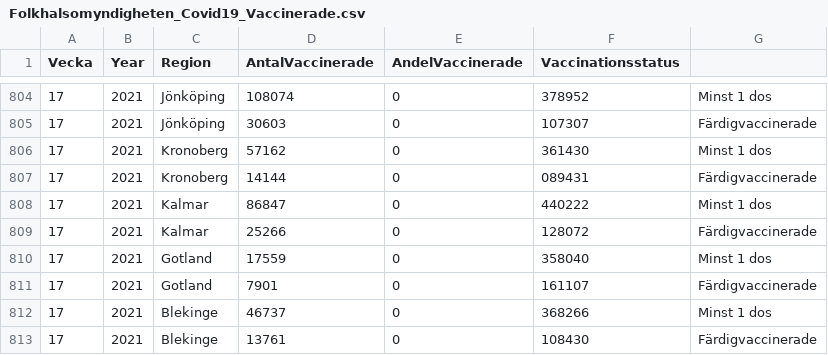
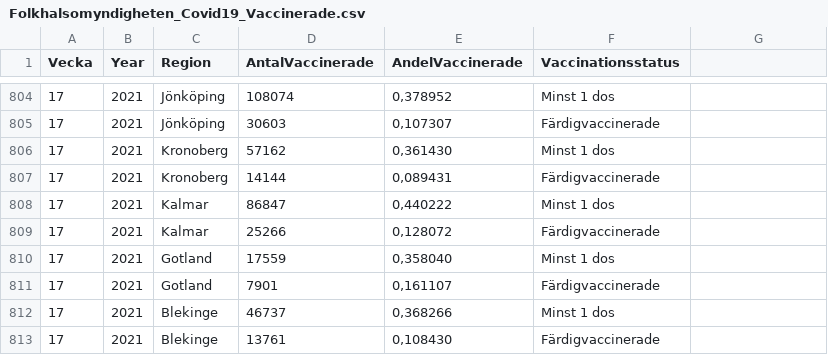
Before and after one commit to Marialoue/orbis, a CSV file: src/data/Folkhalsomyndigheten_Covid19_Vaccinerade.csv, drawn as a sheet; only a part is shown, gaps mark what is left out; the diff covers the shown part only.

```diff
--- a/src/data/Folkhalsomyndigheten_Covid19_Vaccinerade.csv
+++ b/src/data/Folkhalsomyndigheten_Covid19_Vaccinerade.csv
@@ -804,10 +804,10 @@ Vecka,Year,Region,AntalVaccinerade,AndelVaccinerade,Vaccinationsstatus
-17,2021,Jönköping,108074,0,378952,Minst 1 dos
-17,2021,Jönköping,30603,0,107307,Färdigvaccinerade
-17,2021,Kronoberg,57162,0,361430,Minst 1 dos
-17,2021,Kronoberg,14144,0,089431,Färdigvaccinerade
-17,2021,Kalmar,86847,0,440222,Minst 1 dos
-17,2021,Kalmar,25266,0,128072,Färdigvaccinerade
-17,2021,Gotland,17559,0,358040,Minst 1 dos
-17,2021,Gotland,7901,0,161107,Färdigvaccinerade
-17,2021,Blekinge,46737,0,368266,Minst 1 dos
-17,2021,Blekinge,13761,0,108430,Färdigvaccinerade
+17,2021,Jönköping,108074,"0,378952",Minst 1 dos
+17,2021,Jönköping,30603,"0,107307",Färdigvaccinerade
+17,2021,Kronoberg,57162,"0,361430",Minst 1 dos
+17,2021,Kronoberg,14144,"0,089431",Färdigvaccinerade
+17,2021,Kalmar,86847,"0,440222",Minst 1 dos
+17,2021,Kalmar,25266,"0,128072",Färdigvaccinerade
+17,2021,Gotland,17559,"0,358040",Minst 1 dos
+17,2021,Gotland,7901,"0,161107",Färdigvaccinerade
+17,2021,Blekinge,46737,"0,368266",Minst 1 dos
+17,2021,Blekinge,13761,"0,108430",Färdigvaccinerade
```
Also changed, not shown: 102 edited cells elsewhere in this file, 1 other file.
